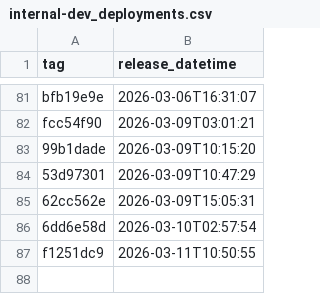
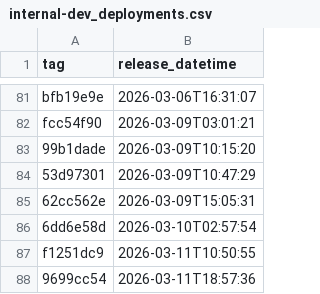
Before and after one commit to NHSDigital/electronic-prescription-service-api, a CSV file: _data/internal-dev_deployments.csv, drawn as a sheet; only a part is shown, gaps mark what is left out.

```diff
--- a/_data/internal-dev_deployments.csv
+++ b/_data/internal-dev_deployments.csv
@@ -87 +87,2 @@ fcc54f90,2026-03-09T03:01:21
 f1251dc9,2026-03-11T10:50:55
+9699cc54,2026-03-11T18:57:36
```
Also changed, not shown: 1 other file.
